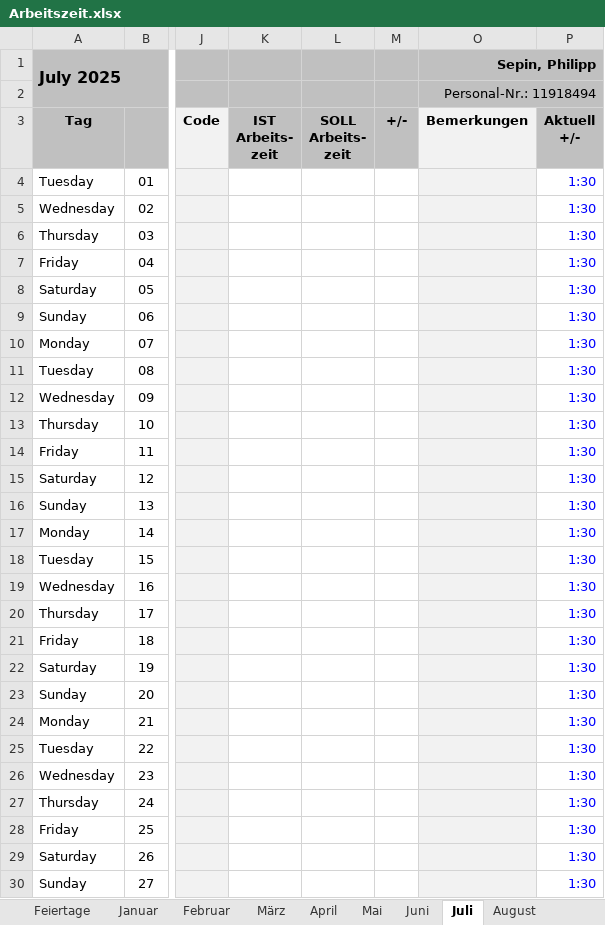
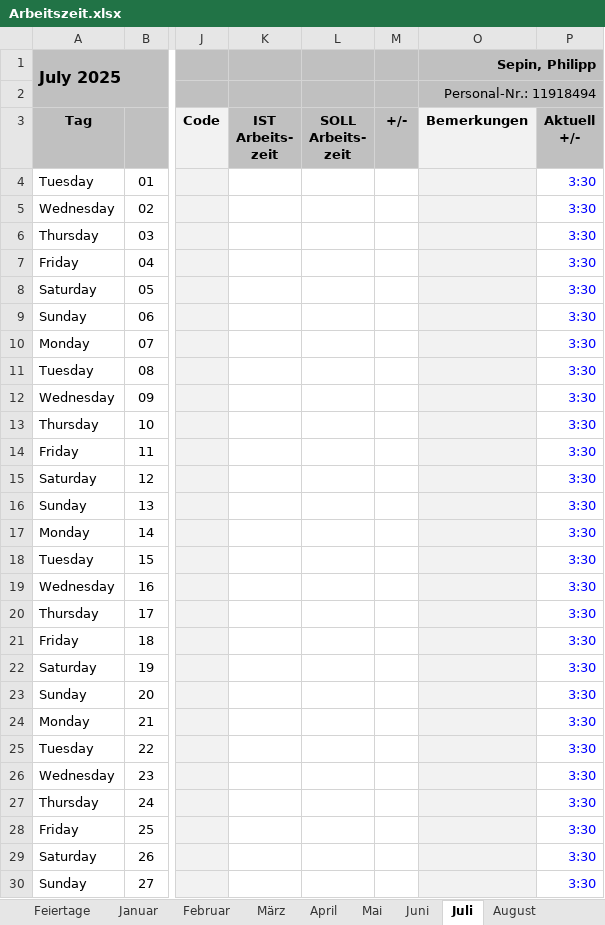
Before and after one commit to p0017/Molecular-Test-Time-Adaptation, an Excel workbook: Arbeitszeit.xlsx, sheet Juli, drawn as a sheet; only a part is shown, gaps mark what is left out; values as stored, in another font and other column widths than the file's, no borders; conditional formats not drawn; the diff covers the shown part only; the diff names each change by its address in the sheet, - before the commit and + after, or states it on an @@ line.

```diff
--- a/Arbeitszeit.xlsx (sheet Juli)
+++ b/Arbeitszeit.xlsx (sheet Juli)
-P4:P30: 1:30
+P4:P30: 3:30
```
Also changed, not shown: 6 edited cells elsewhere in this sheet, sheet August, sheet Oktober, sheet Dezember, sheet Juni, sheet September, sheet November, 2 more sheets, 6 other files.
